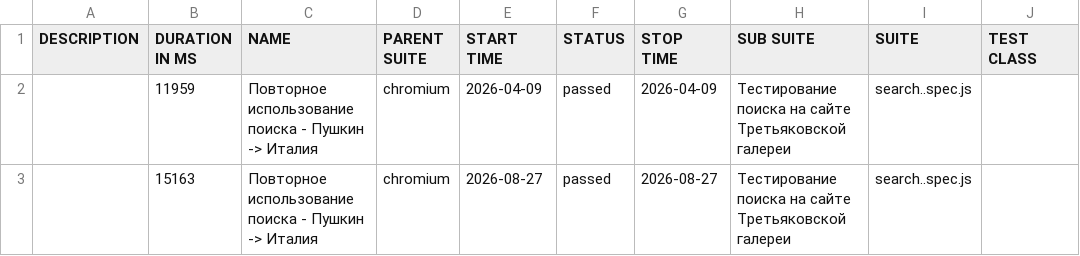
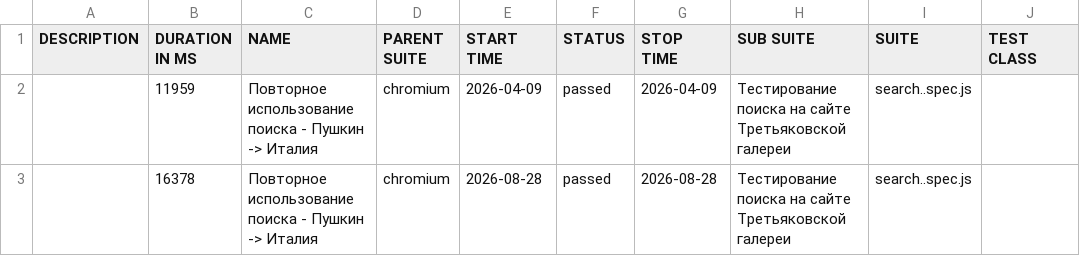
Before and after one commit to Kemont2H/tretyakov-tests, a CSV file: data/suites.csv, drawn as a sheet; only a part is shown; the diff names each change by its address in the sheet, - before the commit and + after, or states it on an @@ line.

```diff
--- a/data/suites.csv
+++ b/data/suites.csv
-B3 (DURATION IN MS): 15163
+B3 (DURATION IN MS): 16378
-E3 (START TIME): 2026-08-27
+E3 (START TIME): 2026-08-28
-G3 (STOP TIME): 2026-08-27
+G3 (STOP TIME): 2026-08-28
```
Also changed, not shown: 18 other files.
